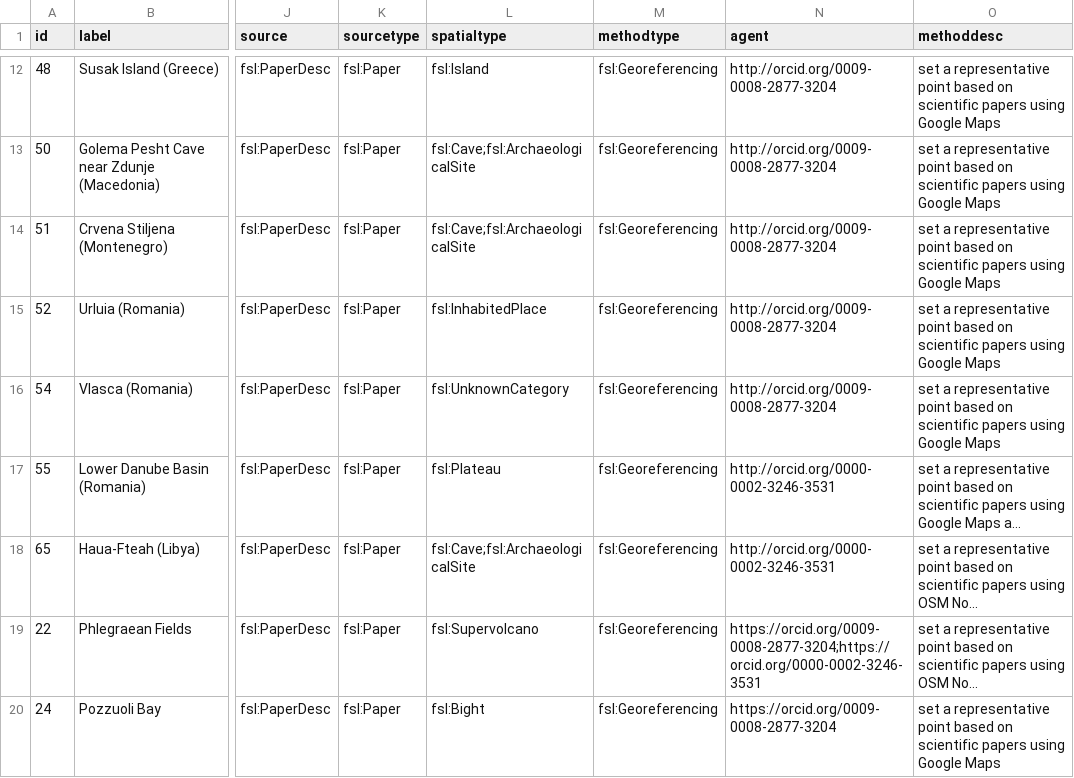
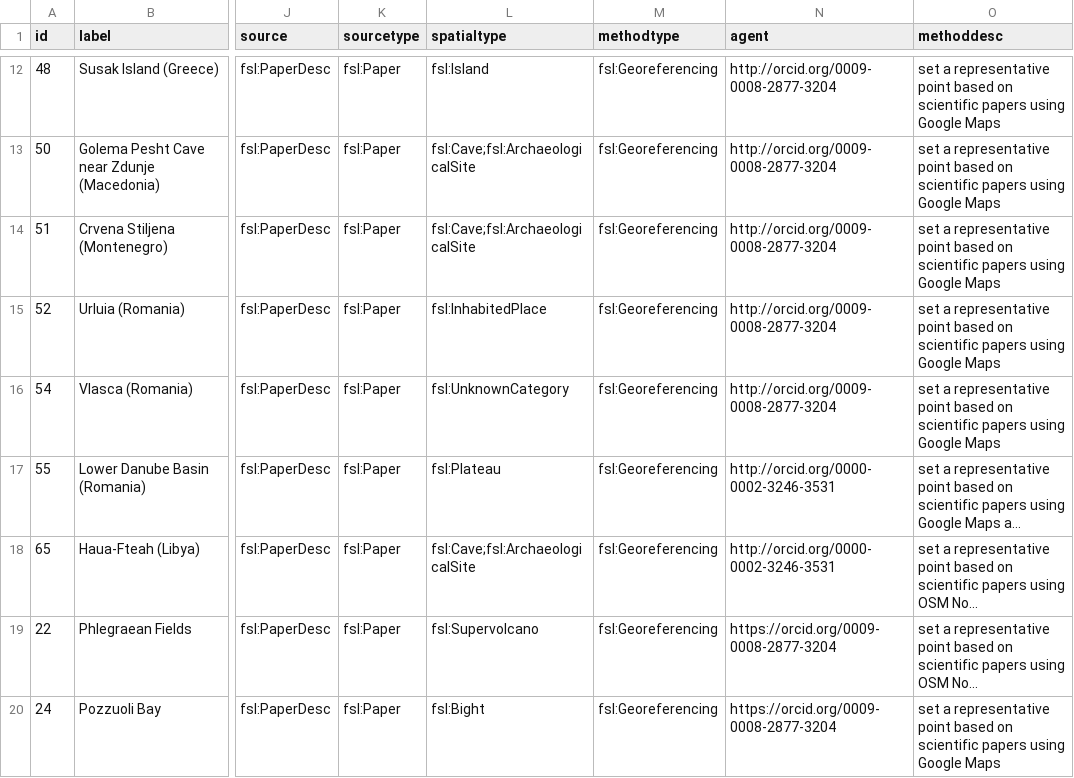
Before and after one commit to Research-Squirrel-Engineers/campanian-ignimbrite-geo, a CSV file: csv/cifindspots_part.csv, drawn as a sheet; only a part is shown, gaps mark what is left out; long unchanged cells end in …; the diff names each change by its address in the sheet, - before the commit and + after, or states it on an @@ line.

```diff
--- a/csv/cifindspots_part.csv
+++ b/csv/cifindspots_part.csv
-N19 (agent): https://orcid.org/0009-0008-2877-3204;https://orcid.org/0000-0002-3246-3531
+N19 (agent): https://orcid.org/0009-0008-2877-3204
```
Also changed, not shown: 1 other file.
